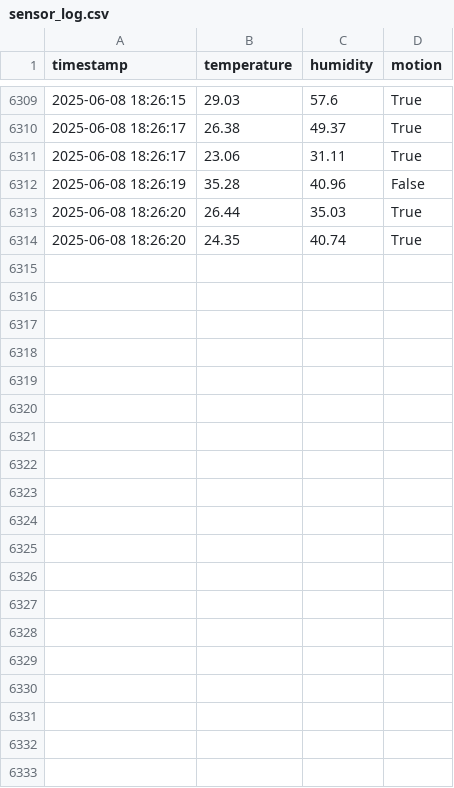
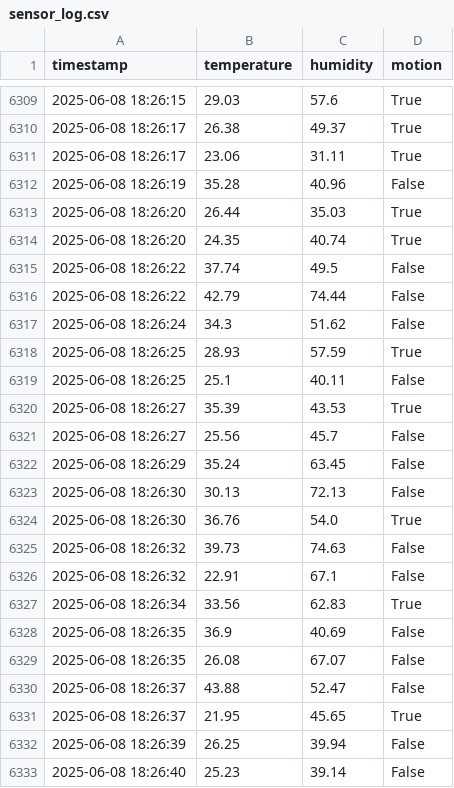
Before and after one commit to bibid2003/smart-environment-logger, a CSV file: data/sensor_log.csv, drawn as a sheet; only a part is shown, gaps mark what is left out; the diff covers the shown part only; the diff names each change by its address in the sheet, - before the commit and + after, or states it on an @@ line.

Commit message:
Initial commit

```diff
--- a/data/sensor_log.csv
+++ b/data/sensor_log.csv
+row 6315: 2025-06-08 18:26:22 | 37.74 | 49.5 | False
+row 6316: 2025-06-08 18:26:22 | 42.79 | 74.44 | False
+row 6317: 2025-06-08 18:26:24 | 34.3 | 51.62 | False
+row 6318: 2025-06-08 18:26:25 | 28.93 | 57.59 | True
+row 6319: 2025-06-08 18:26:25 | 25.1 | 40.11 | False
+row 6320: 2025-06-08 18:26:27 | 35.39 | 43.53 | True
+row 6321: 2025-06-08 18:26:27 | 25.56 | 45.7 | False
+row 6322: 2025-06-08 18:26:29 | 35.24 | 63.45 | False
+row 6323: 2025-06-08 18:26:30 | 30.13 | 72.13 | False
+row 6324: 2025-06-08 18:26:30 | 36.76 | 54.0 | True
+row 6325: 2025-06-08 18:26:32 | 39.73 | 74.63 | False
+row 6326: 2025-06-08 18:26:32 | 22.91 | 67.1 | False
+row 6327: 2025-06-08 18:26:34 | 33.56 | 62.83 | True
+row 6328: 2025-06-08 18:26:35 | 36.9 | 40.69 | False
+row 6329: 2025-06-08 18:26:35 | 26.08 | 67.07 | False
+row 6330: 2025-06-08 18:26:37 | 43.88 | 52.47 | False
+row 6331: 2025-06-08 18:26:37 | 21.95 | 45.65 | True
+row 6332: 2025-06-08 18:26:39 | 26.25 | 39.94 | False
+row 6333: 2025-06-08 18:26:40 | 25.23 | 39.14 | False
```
Also changed, not shown: 31 added rows elsewhere in this file.
